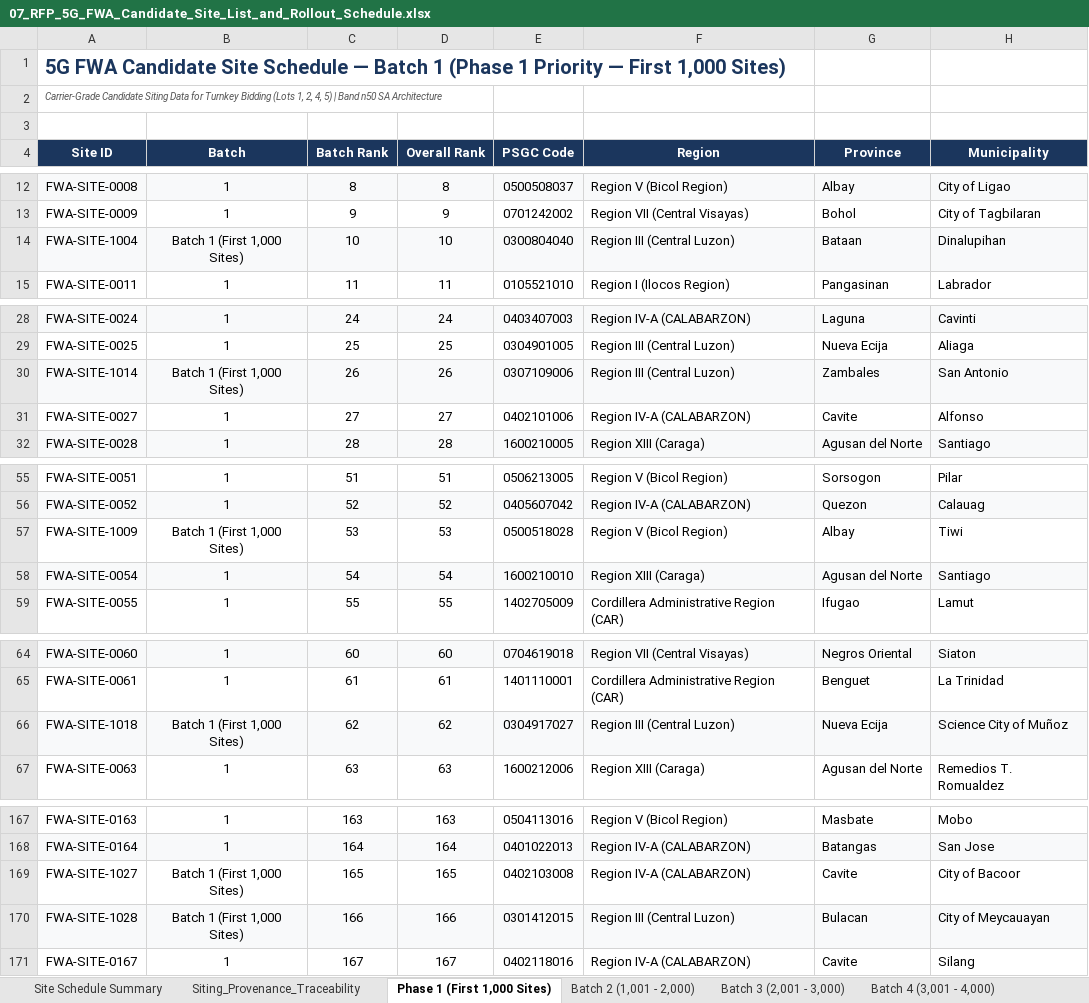
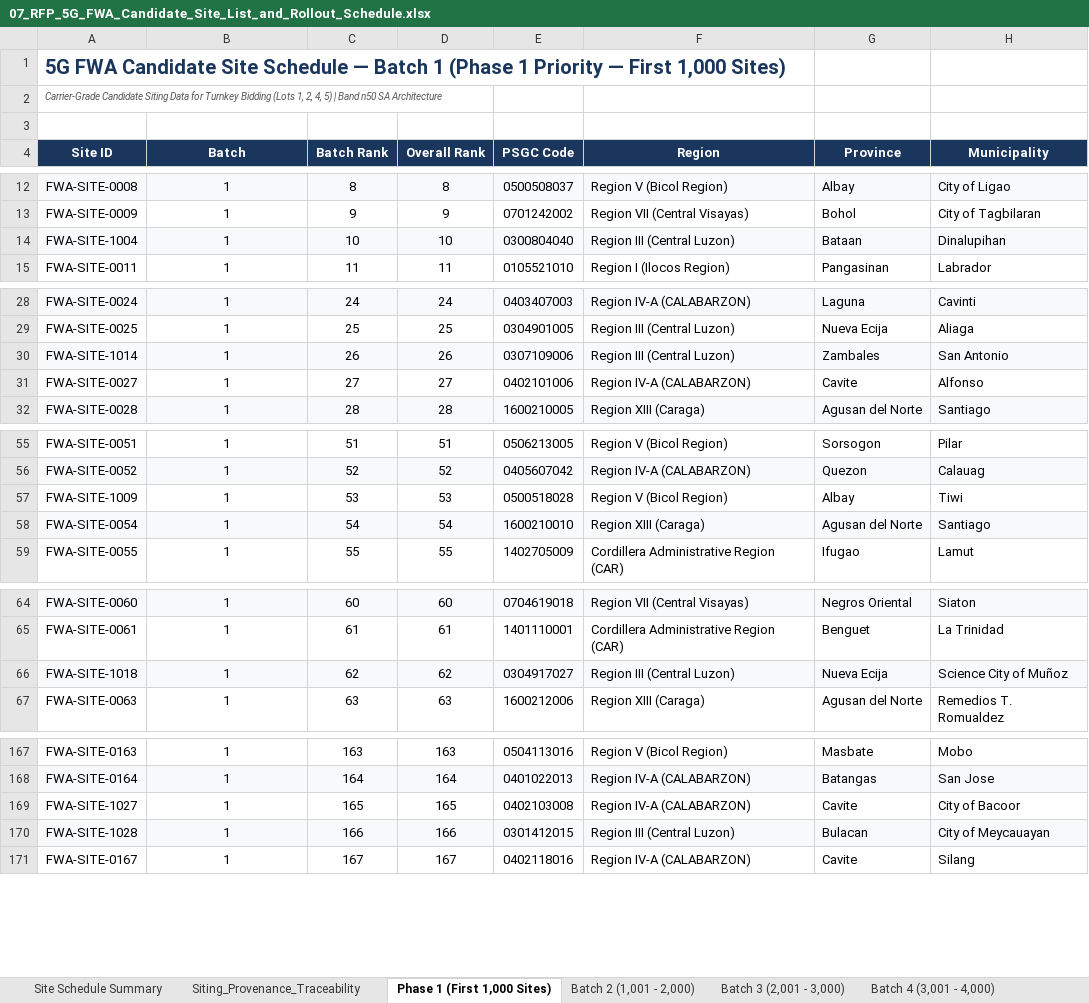
Before and after one commit to quizoli/fwa-5g-presentation, an Excel workbook: RFP_Tender_Package/07_RFP_5G_FWA_Candidate_Site_List_and_Rollout_Schedule.xlsx, sheet Phase 1 (First 1,000 Sites), drawn as a sheet; only a part is shown, gaps mark what is left out; values as stored, in another font and other column widths than the file's, no borders; the diff covers the shown part only; the diff names each change by its address in the sheet, - before the commit and + after, or states it on an @@ line.

Commit message:
fix(rollout): normalize batch integers, correct provenance search rings, and reconcile summary counts for 17-site swap

```diff
--- a/RFP_Tender_Package/07_RFP_5G_FWA_Candidate_Site_List_and_Rollout_Schedule.xlsx (sheet Phase 1 (First 1,000 Sites))
+++ b/RFP_Tender_Package/07_RFP_5G_FWA_Candidate_Site_List_and_Rollout_Schedule.xlsx (sheet Phase 1 (First 1,000 Sites))
-B14 (Batch): Batch 1 (First 1,000 Sites)
+B14 (Batch): 1
-B30 (Batch): Batch 1 (First 1,000 Sites)
+B30 (Batch): 1
-B57 (Batch): Batch 1 (First 1,000 Sites)
+B57 (Batch): 1
-B66 (Batch): Batch 1 (First 1,000 Sites)
+B66 (Batch): 1
-B169:B170 (Batch): Batch 1 (First 1,000 Sites)
+B169:B170 (Batch): 1
```
Also changed, not shown: 11 edited cells elsewhere in this sheet, sheet Siting_Provenance_Traceability, sheet Batch 2 (1,001 - 2,000), sheet Site Schedule Summary, 5 other files.
